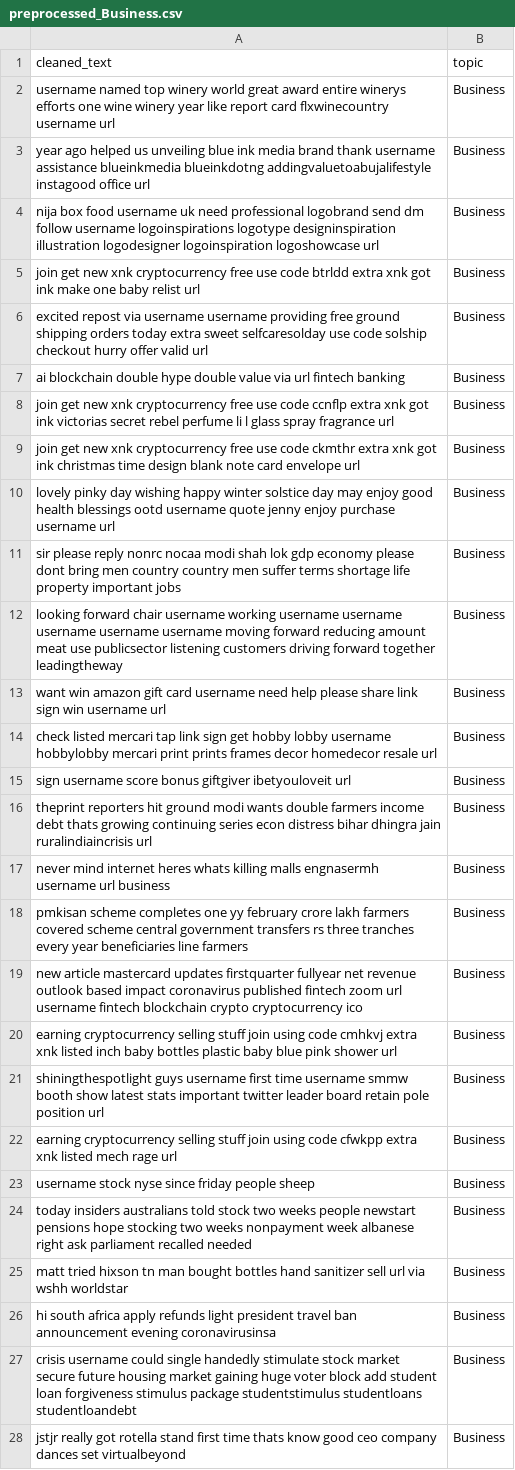
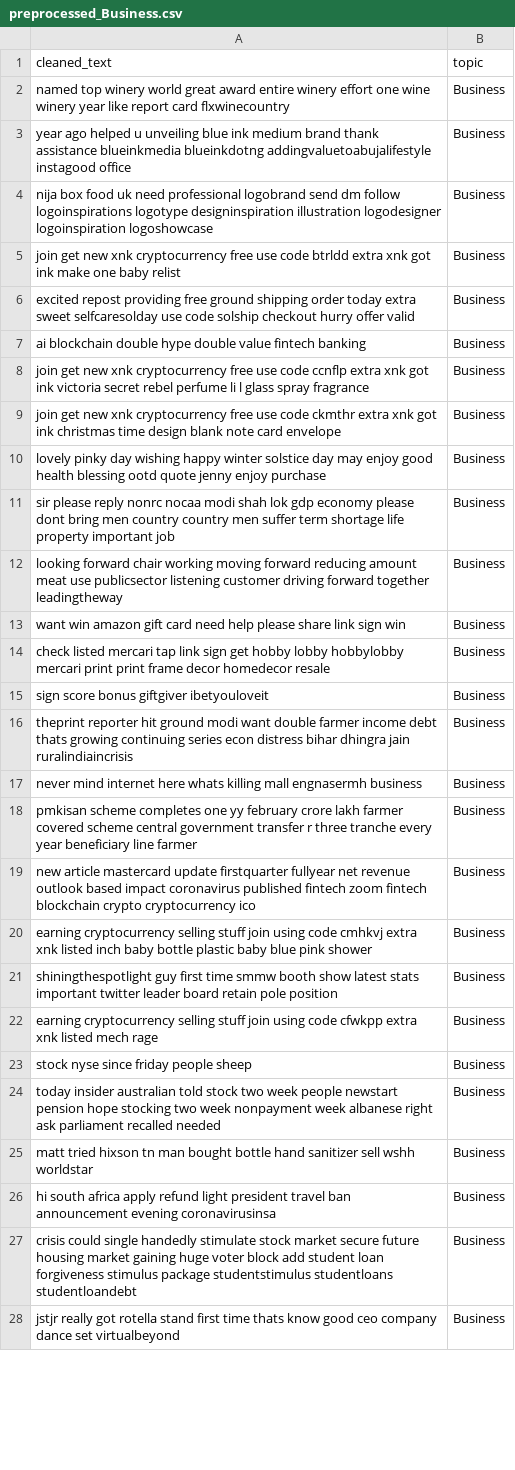
Before and after one commit to Amaan630/5100, a CSV file: data/data/preprocessed/preprocessed_Business.csv, drawn as a sheet; only a part is shown; the diff covers the shown part only; the diff names each change by its address in the sheet, - before the commit and + after, or states it on an @@ line.

```diff
--- a/data/data/preprocessed/preprocessed_Business.csv
+++ b/data/data/preprocessed/preprocessed_Business.csv
-A2 (cleaned_text): username named top winery world great award entire winerys efforts one wine winery year like report card flxwinecountry username url
+A2 (cleaned_text): named top winery world great award entire winery effort one wine winery year like report card flxwinecountry
-A3 (cleaned_text): …ago helped us unveiling blue ink media brand thank username assistance blueinkmedia blueinkdotng addingvaluetoabujalifestyle instagood office url
+A3 (cleaned_text): …ago helped u unveiling blue ink medium brand thank assistance blueinkmedia blueinkdotng addingvaluetoabujalifestyle instagood office
-A4 (cleaned_text): …box food username uk need professional logobrand send dm follow username logoinspirations logotype designinspiration illustration logodesigner logoinspiration logoshowcase url
+A4 (cleaned_text): …box food uk need professional logobrand send dm follow logoinspirations logotype designinspiration illustration logodesigner logoinspiration logoshowcase
-A5 (cleaned_text): …baby relist url
+A5 (cleaned_text): …baby relist
-A6 (cleaned_text): excited repost via username username providing free ground shipping orders today extra sweet selfcaresolday use code solship checkout hurry offer valid url
+A6 (cleaned_text): excited repost providing free ground shipping order today extra sweet selfcaresolday use code solship checkout hurry offer valid
-A7 (cleaned_text): …double value via url fintech banking
+A7 (cleaned_text): …double value fintech banking
-A8 (cleaned_text): …got ink victorias secret rebel perfume li l glass spray fragrance url
+A8 (cleaned_text): …got ink victoria secret rebel perfume li l glass spray fragrance
-A9 (cleaned_text): …card envelope url
+A9 (cleaned_text): …card envelope
-A10 (cleaned_text): …good health blessings ootd username quote jenny enjoy purchase username url
+A10 (cleaned_text): …good health blessing ootd quote jenny enjoy purchase
-A11 (cleaned_text): …men suffer terms shortage life property important jobs
+A11 (cleaned_text): …men suffer term shortage life property important job
-A12 (cleaned_text): …forward chair username working username username username username username moving forward reducing amount meat use publicsector listening customers driving forward…
+A12 (cleaned_text): …forward chair working moving forward reducing amount meat use publicsector listening customer driving forward…
-A13 (cleaned_text): …gift card username need help please share link sign win username url
+A13 (cleaned_text): …gift card need help please share link sign win
-A14 (cleaned_text): …hobby lobby username hobbylobby mercari print prints frames decor homedecor resale url
+A14 (cleaned_text): …hobby lobby hobbylobby mercari print print frame decor homedecor resale
-A15 (cleaned_text): sign username score bonus giftgiver ibetyouloveit url
+A15 (cleaned_text): sign score bonus giftgiver ibetyouloveit
-A16 (cleaned_text): theprint reporters hit ground modi wants double farmers income debt thats growing continuing series econ distress bihar dhingra jain ruralindiaincrisis url
+A16 (cleaned_text): theprint reporter hit ground modi want double farmer income debt thats growing continuing series econ distress bihar dhingra jain ruralindiaincrisis
-A17 (cleaned_text): …mind internet heres whats killing malls engnasermh username url business
+A17 (cleaned_text): …mind internet here whats killing mall engnasermh business
-A18 (cleaned_text): …crore lakh farmers covered scheme central government transfers rs three tranches every year beneficiaries line farmers
+A18 (cleaned_text): …crore lakh farmer covered scheme central government transfer r three tranche every year beneficiary line farmer
-A19 (cleaned_text): …article mastercard updates firstquarter fullyear net revenue outlook based impact coronavirus published fintech zoom url username fintech blockchain…
+A19 (cleaned_text): …article mastercard update firstquarter fullyear net revenue outlook based impact coronavirus published fintech zoom fintech blockchain…
-A20 (cleaned_text): …inch baby bottles plastic baby blue pink shower url
+A20 (cleaned_text): …inch baby bottle plastic baby blue pink shower
-A21 (cleaned_text): shiningthespotlight guys username first time username smmw booth show latest stats important twitter leader board retain pole position url
+A21 (cleaned_text): shiningthespotlight guy first time smmw booth show latest stats important twitter leader board retain pole position
-A22 (cleaned_text): …mech rage url
+A22 (cleaned_text): …mech rage
-A23 (cleaned_text): username stock nyse since friday people sheep
+A23 (cleaned_text): stock nyse since friday people sheep
-A24 (cleaned_text): today insiders australians told stock two weeks people newstart pensions hope stocking two weeks nonpayment week…
+A24 (cleaned_text): today insider australian told stock two week people newstart pension hope stocking two week nonpayment week…
-A25 (cleaned_text): …man bought bottles hand sanitizer sell url via wshh worldstar
+A25 (cleaned_text): …man bought bottle hand sanitizer sell wshh worldstar
-A26 (cleaned_text): …africa apply refunds light president…
+A26 (cleaned_text): …africa apply refund light president…
-A27 (cleaned_text): crisis username could single…
+A27 (cleaned_text): crisis could single…
-A28 (cleaned_text): …ceo company dances set virtualbeyond
+A28 (cleaned_text): …ceo company dance set virtualbeyond
```
Also changed, not shown: 84 edited cells elsewhere in this file, data/data/preprocessed/preprocessed_Arts.csv, data/data/preprocessed/preprocessed_Daily Life.csv, 8 other files.
